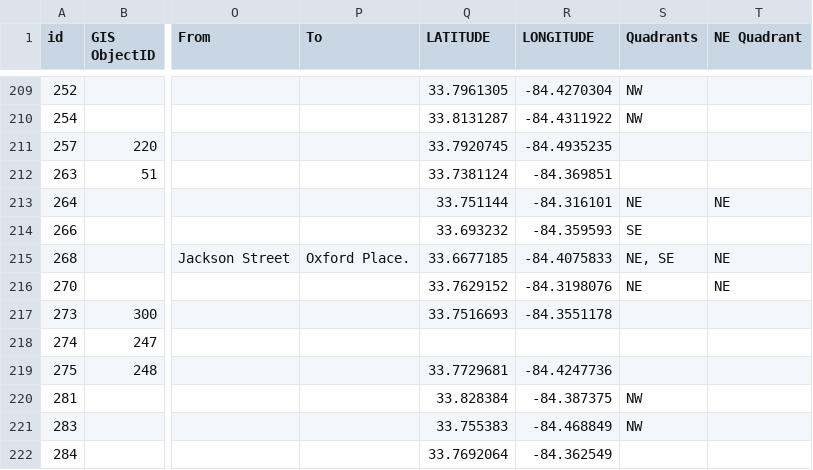
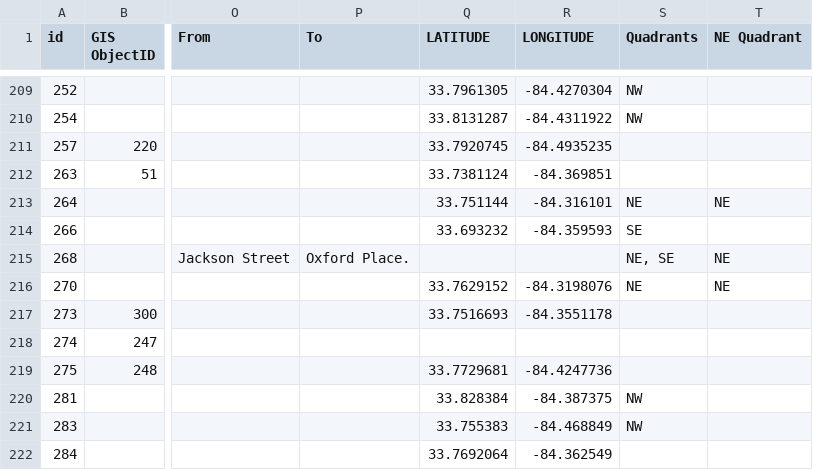
Before and after one commit to codeforamerica/buildatlanta, a CSV file: app/data/projects-geocoded.csv, drawn as a sheet; only a part is shown, gaps mark what is left out; the diff covers the shown part only; the diff names each change by its address in the sheet, - before the commit and + after, or states it on an @@ line.

```diff
--- a/app/data/projects-geocoded.csv
+++ b/app/data/projects-geocoded.csv
-Q215 (LATITUDE): 33.6677185
+Q215 (LATITUDE): (empty)
-R215 (LONGITUDE): -84.4075833
+R215 (LONGITUDE): (empty)
```
Also changed, not shown: 14 edited cells elsewhere in this file.
